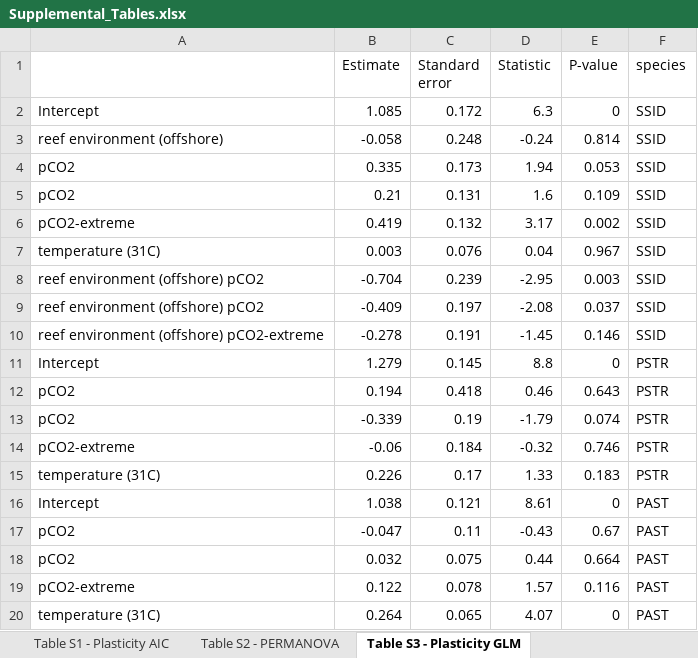
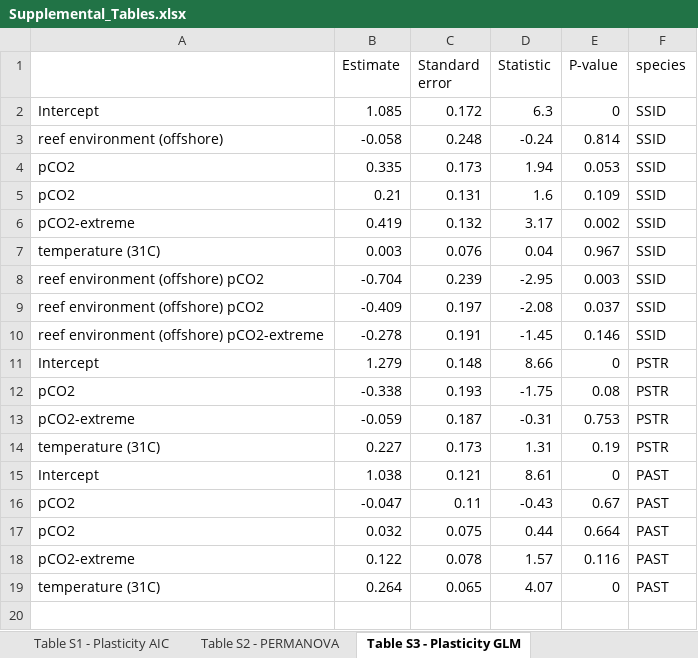
Before and after one commit to seabove7/Bove_CoralPhysiology, an Excel workbook: Data/Supplemental/Supplemental_Tables.xlsx, sheet Table S3 - Plasticity GLM, drawn as a sheet; values as stored, in another font and other column widths than the file's, no borders; removed rows and columns are numbered as before the commit, all else as after; the diff names each change by its address in the sheet, - before the commit and + after, or states it on an @@ line.

Commit message:
updated boot for SSID and PSTR

```diff
--- a/Data/Supplemental/Supplemental_Tables.xlsx (sheet Table S3 - Plasticity GLM)
+++ b/Data/Supplemental/Supplemental_Tables.xlsx (sheet Table S3 - Plasticity GLM)
-C11 (Standard error): 0.145
+C11 (Standard error): 0.148
-D11 (Statistic): 8.8
+D11 (Statistic): 8.66
-row 12: pCO2 | 0.194 | 0.418 | 0.46 | 0.643 | PSTR
-row 13: pCO2 | -0.339 | 0.19 | -1.79 | 0.074 | PSTR
-row 14: pCO2-extreme | -0.06 | 0.184 | -0.32 | 0.746 | PSTR
-row 15: temperature (31C) | 0.226 | 0.17 | 1.33 | 0.183 | PSTR
+row 12: pCO2 | -0.338 | 0.193 | -1.75 | 0.08 | PSTR
+row 13: pCO2-extreme | -0.059 | 0.187 | -0.31 | 0.753 | PSTR
+row 14: temperature (31C) | 0.227 | 0.173 | 1.31 | 0.19 | PSTR
```
Also changed, not shown: sheet Table S1 - Plasticity AIC, 17 other files.
